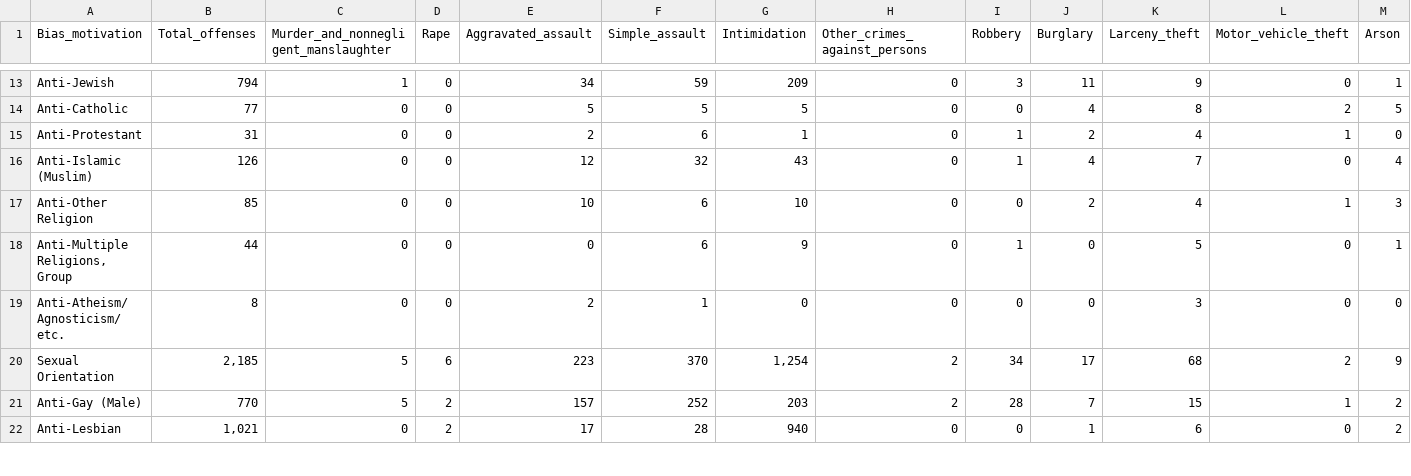
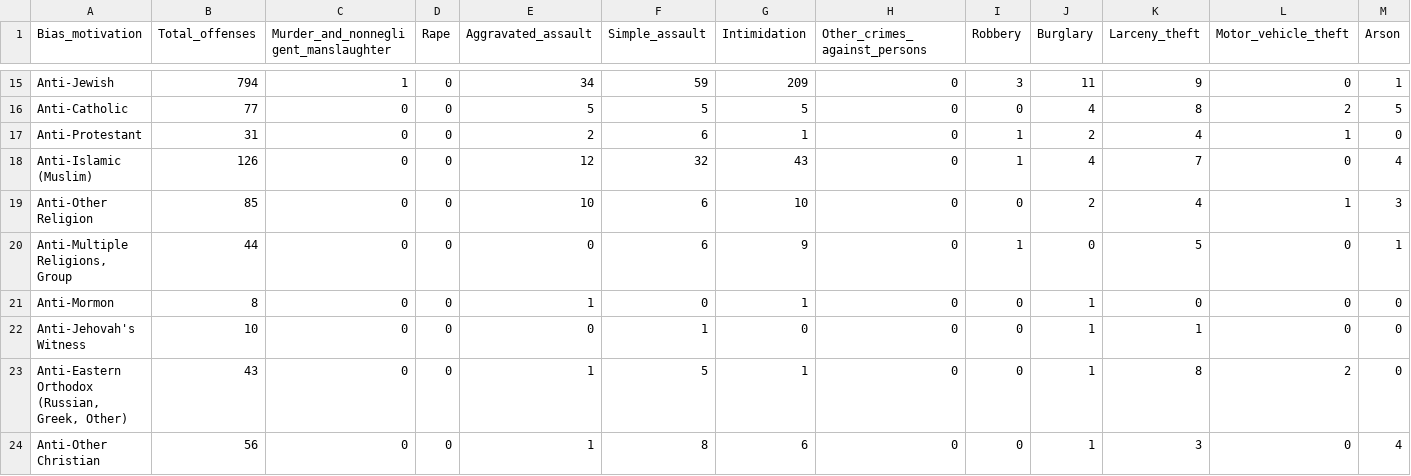
Before and after one commit to ChenTsizhen/2950_Project, a CSV file: Data_2020/CSV_files_2020/Table_4_Offenses_Offense_Type_by_Bias_Motivation_2020_old.csv, drawn as a sheet; only a part is shown, gaps mark what is left out; the shorter side is filled out with more unchanged rows; rows hold the shown columns only; the diff covers the shown part only; the diff names each change by its address in the sheet, - before the commit and + after, or states it on an @@ line.

Commit message:
Cleaned 2013-2014 data

```diff
--- a/Data_2020/CSV_files_2020/Table_4_Offenses_Offense_Type_by_Bias_Motivation_2020_old.csv
+++ b/Data_2020/CSV_files_2020/Table_4_Offenses_Offense_Type_by_Bias_Motivation_2020_old.csv
+row 21: Anti-Mormon | 8 | 0 | 0 | 1 | 0 | 1 | 0 | 0 | 1 | 0 | 0 | 0
+row 22: Anti-Jehovah's Witness | 10 | 0 | 0 | 0 | 1 | 0 | 0 | 0 | 1 | 1 | 0 | 0
+row 23: Anti-Eastern Orthodox (Russian, Greek, Other) | 43 | 0 | 0 | 1 | 5 | 1 | 0 | 0 | 1 | 8 | 2 | 0
+row 24: Anti-Other Christian | 56 | 0 | 0 | 1 | 8 | 6 | 0 | 0 | 1 | 3 | 0 | 4
```
Also changed, not shown: 6 added rows and 33 edited cells elsewhere in this file, 11 other files.
